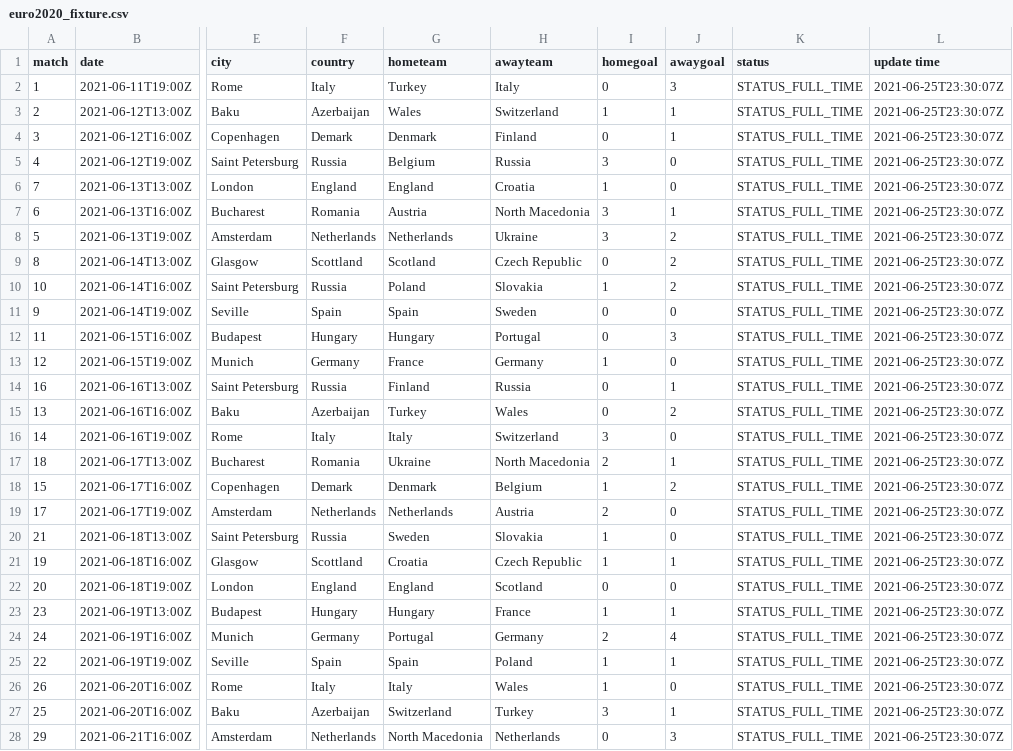
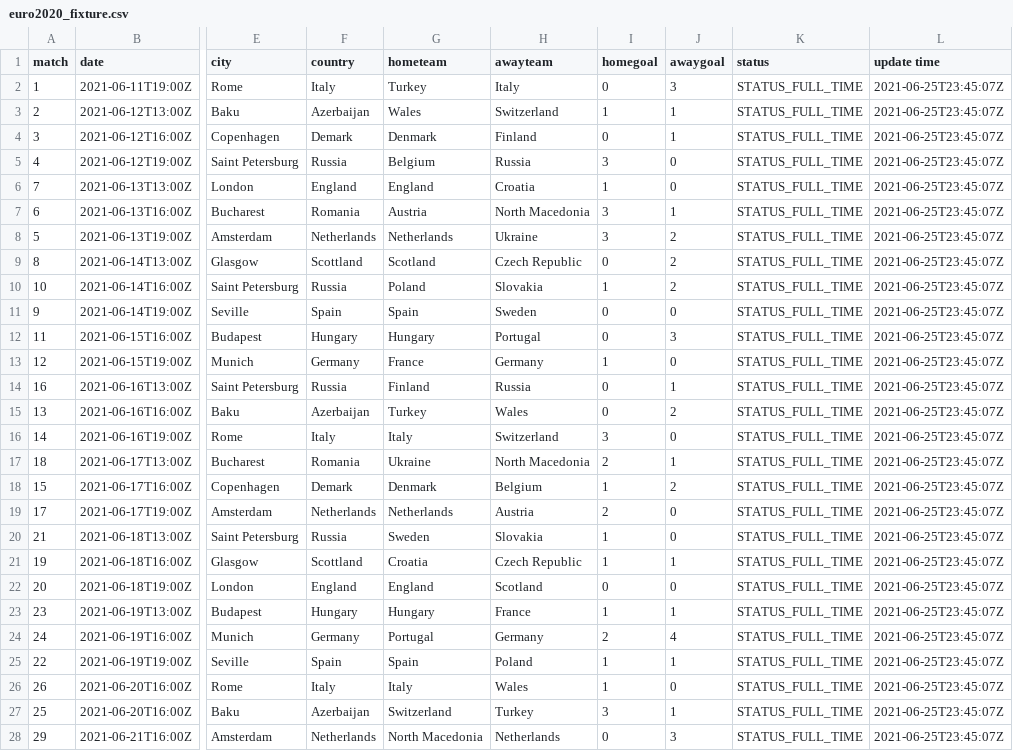
Before and after one commit to excel4soccer/euro2020, a CSV file: euro2020_fixture.csv, drawn as a sheet; only a part is shown, gaps mark what is left out; the diff covers the shown part only; the diff names each change by its address in the sheet, - before the commit and + after, or states it on an @@ line.

Commit message:
commit 2021-06-25T23:45:27Z

```diff
--- a/euro2020_fixture.csv
+++ b/euro2020_fixture.csv
-L2:L28 (update time): 2021-06-25T23:30:07Z
+L2:L28 (update time): 2021-06-25T23:45:07Z
```
Also changed, not shown: 24 edited cells elsewhere in this file.
